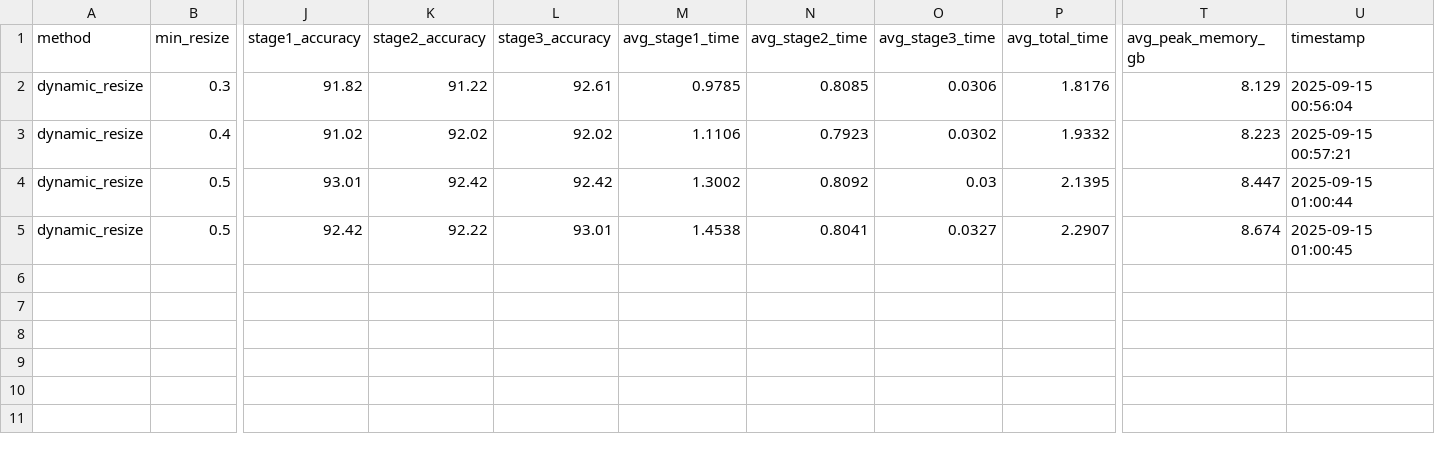
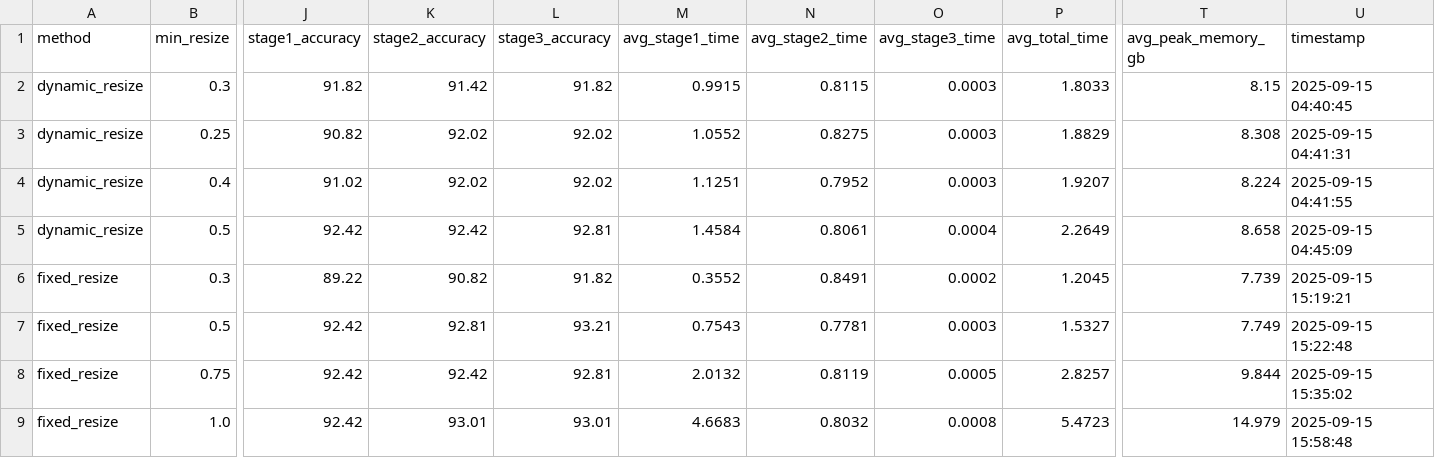
Before and after one commit to strawberryCheeseCake2/CF-Ground, a CSV file: _results/results_mobile.csv, drawn as a sheet; only a part is shown, gaps mark what is left out; removed rows and columns are numbered as before the commit, all else as after; rows hold the shown columns only; the diff names each change by its address in the sheet, - before the commit and + after, or states it on an @@ line.

```diff
--- a/_results/results_mobile.csv
+++ b/_results/results_mobile.csv
-K2 (stage2_accuracy): 91.22
+K2 (stage2_accuracy): 91.42
-L2 (stage3_accuracy): 92.61
+L2 (stage3_accuracy): 91.82
-M2 (avg_stage1_time): 0.9785
+M2 (avg_stage1_time): 0.9915
-N2 (avg_stage2_time): 0.8085
+N2 (avg_stage2_time): 0.8115
-O2 (avg_stage3_time): 0.0306
+O2 (avg_stage3_time): 0.0003
-P2 (avg_total_time): 1.8176
+P2 (avg_total_time): 1.8033
-T2 (avg_peak_memory_gb): 8.129
+T2 (avg_peak_memory_gb): 8.15
-U2 (timestamp): 2025-09-15 00:56:04
+U2 (timestamp): 2025-09-15 04:40:45
+row 3: dynamic_resize | 0.25 | 90.82 | 92.02 | 92.02 | 1.0552 | 0.8275 | 0.0003 | 1.8829 | 8.308 | 2025-09-15 04:41:31
-M4 (avg_stage1_time): 1.1106
+M4 (avg_stage1_time): 1.1251
-N4 (avg_stage2_time): 0.7923
+N4 (avg_stage2_time): 0.7952
-O4 (avg_stage3_time): 0.0302
+O4 (avg_stage3_time): 0.0003
-P4 (avg_total_time): 1.9332
+P4 (avg_total_time): 1.9207
-T4 (avg_peak_memory_gb): 8.223
+T4 (avg_peak_memory_gb): 8.224
-U4 (timestamp): 2025-09-15 00:57:21
+U4 (timestamp): 2025-09-15 04:41:55
-row 4: dynamic_resize | 0.5 | 93.01 | 92.42 | 92.42 | 1.3002 | 0.8092 | 0.03 | 2.1395 | 8.447 | 2025-09-15 01:00:44
-K5 (stage2_accuracy): 92.22
+K5 (stage2_accuracy): 92.42
-L5 (stage3_accuracy): 93.01
+L5 (stage3_accuracy): 92.81
-M5 (avg_stage1_time): 1.4538
+M5 (avg_stage1_time): 1.4584
-N5 (avg_stage2_time): 0.8041
+N5 (avg_stage2_time): 0.8061
-O5 (avg_stage3_time): 0.0327
+O5 (avg_stage3_time): 0.0004
-P5 (avg_total_time): 2.2907
+P5 (avg_total_time): 2.2649
-T5 (avg_peak_memory_gb): 8.674
+T5 (avg_peak_memory_gb): 8.658
-U5 (timestamp): 2025-09-15 01:00:45
+U5 (timestamp): 2025-09-15 04:45:09
+row 6: fixed_resize | 0.3 | 89.22 | 90.82 | 91.82 | 0.3552 | 0.8491 | 0.0002 | 1.2045 | 7.739 | 2025-09-15 15:19:21
+row 7: fixed_resize | 0.5 | 92.42 | 92.81 | 93.21 | 0.7543 | 0.7781 | 0.0003 | 1.5327 | 7.749 | 2025-09-15 15:22:48
+row 8: fixed_resize | 0.75 | 92.42 | 92.42 | 92.81 | 2.0132 | 0.8119 | 0.0005 | 2.8257 | 9.844 | 2025-09-15 15:35:02
+row 9: fixed_resize | 1.0 | 92.42 | 93.01 | 93.01 | 4.6683 | 0.8032 | 0.0008 | 5.4723 | 14.979 | 2025-09-15 15:58:48
```
Also changed, not shown: _results/results_desktop.csv, _results/results_web.csv, 1 other file.
